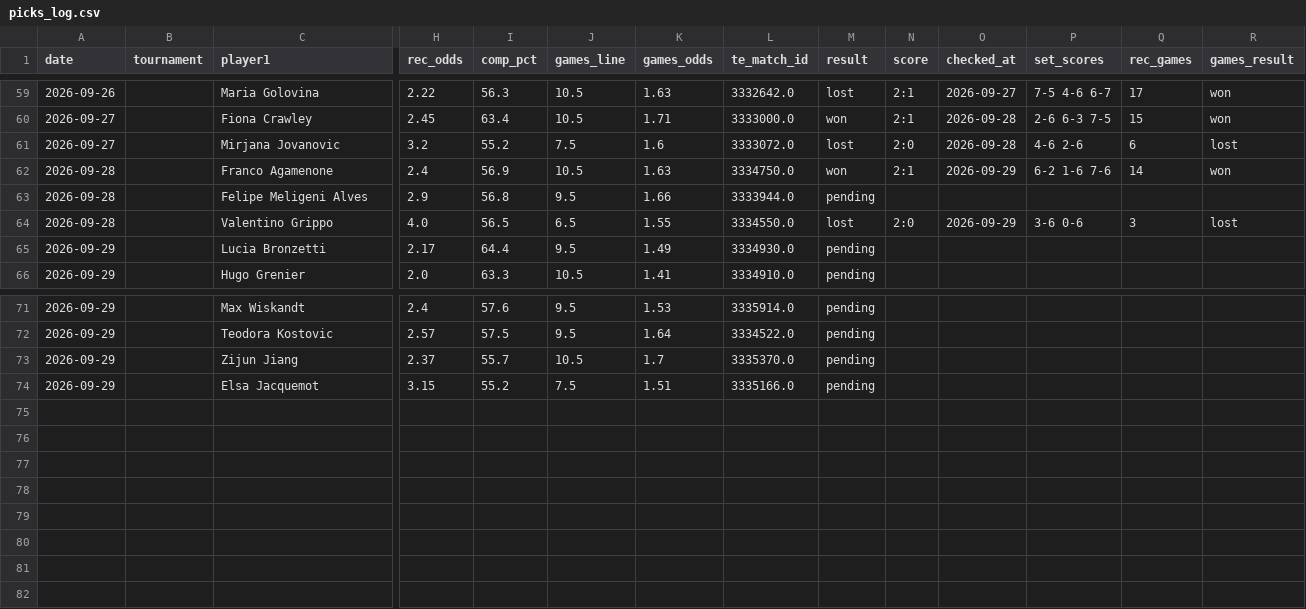
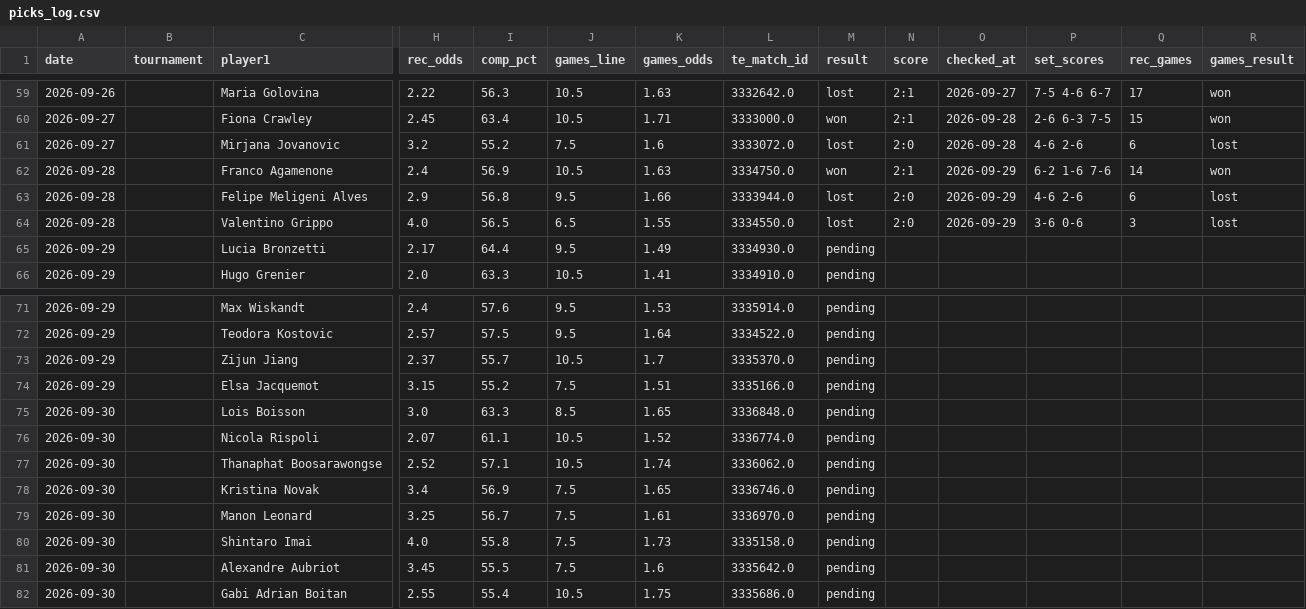
Before and after one commit to andrei0182/pariuri, a CSV file: tennis/stats/picks_log.csv, drawn as a sheet; only a part is shown, gaps mark what is left out; rows hold the shown columns only; the diff names each change by its address in the sheet, - before the commit and + after, or states it on an @@ line.

```diff
--- a/tennis/stats/picks_log.csv
+++ b/tennis/stats/picks_log.csv
-M63 (result): pending
+M63 (result): lost
-N63 (score): (empty)
+N63 (score): 2:0
-O63 (checked_at): (empty)
+O63 (checked_at): 2026-09-29
-P63 (set_scores): (empty)
+P63 (set_scores): 4-6 2-6
-Q63 (rec_games): (empty)
+Q63 (rec_games): 6
-R63 (games_result): (empty)
+R63 (games_result): lost
+row 75: 2026-09-30 |  | Lois Boisson | 3.0 | 63.3 | 8.5 | 1.65 | 3336848.0 | pending
+row 76: 2026-09-30 |  | Nicola Rispoli | 2.07 | 61.1 | 10.5 | 1.52 | 3336774.0 | pending
+row 77: 2026-09-30 |  | Thanaphat Boosarawongse | 2.52 | 57.1 | 10.5 | 1.74 | 3336062.0 | pending
+row 78: 2026-09-30 |  | Kristina Novak | 3.4 | 56.9 | 7.5 | 1.65 | 3336746.0 | pending
+row 79: 2026-09-30 |  | Manon Leonard | 3.25 | 56.7 | 7.5 | 1.61 | 3336970.0 | pending
+row 80: 2026-09-30 |  | Shintaro Imai | 4.0 | 55.8 | 7.5 | 1.73 | 3335158.0 | pending
+row 81: 2026-09-30 |  | Alexandre Aubriot | 3.45 | 55.5 | 7.5 | 1.6 | 3335642.0 | pending
+row 82: 2026-09-30 |  | Gabi Adrian Boitan | 2.55 | 55.4 | 10.5 | 1.75 | 3335686.0 | pending
```
Also changed, not shown: tennis/stats/recommendation_stats.csv, 2 other files.
